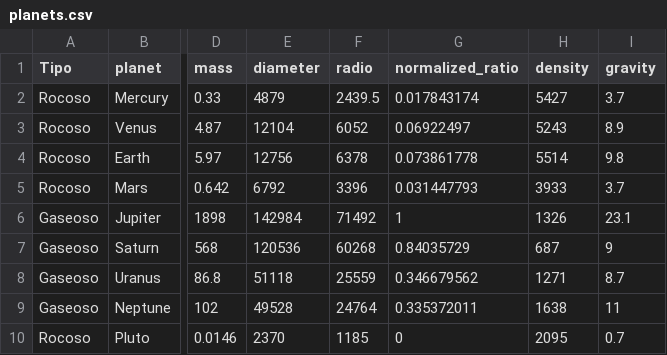
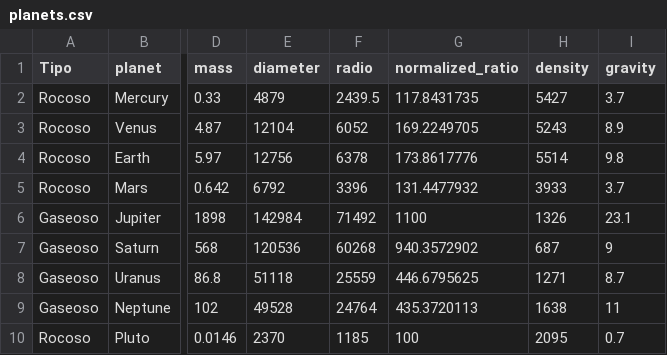
Before and after one commit to EdgarSanchez1796/nasa-data-scraper, a CSV file: data/csv/planets.csv, drawn as a sheet; only a part is shown, gaps mark what is left out; the diff names each change by its address in the sheet, - before the commit and + after, or states it on an @@ line.

Commit message:
Update planets.csv

```diff
--- a/data/csv/planets.csv
+++ b/data/csv/planets.csv
-G2 (normalized_ratio): 0.017843174
+G2 (normalized_ratio): 117.8431735
-G3 (normalized_ratio): 0.06922497
+G3 (normalized_ratio): 169.2249705
-G4 (normalized_ratio): 0.073861778
+G4 (normalized_ratio): 173.8617776
-G5 (normalized_ratio): 0.031447793
+G5 (normalized_ratio): 131.4477932
-G6 (normalized_ratio): 1
+G6 (normalized_ratio): 1100
-G7 (normalized_ratio): 0.84035729
+G7 (normalized_ratio): 940.3572902
-G8 (normalized_ratio): 0.346679562
+G8 (normalized_ratio): 446.6795625
-G9 (normalized_ratio): 0.335372011
+G9 (normalized_ratio): 435.3720113
-G10 (normalized_ratio): 0
+G10 (normalized_ratio): 100
```
